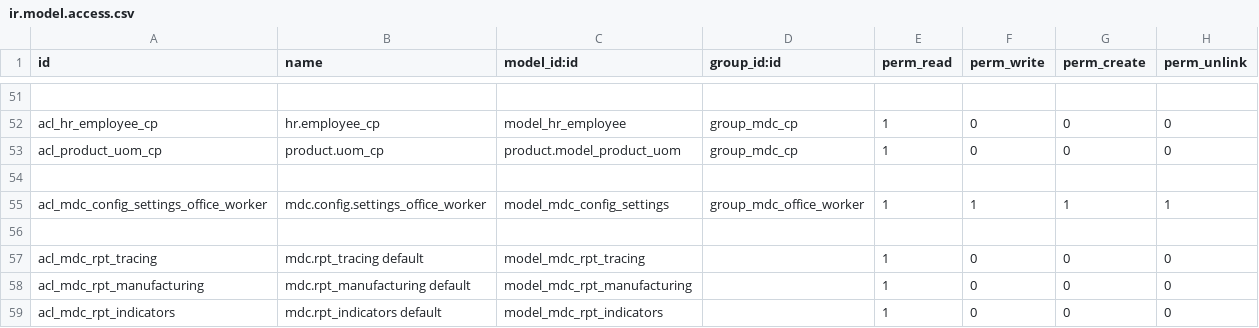
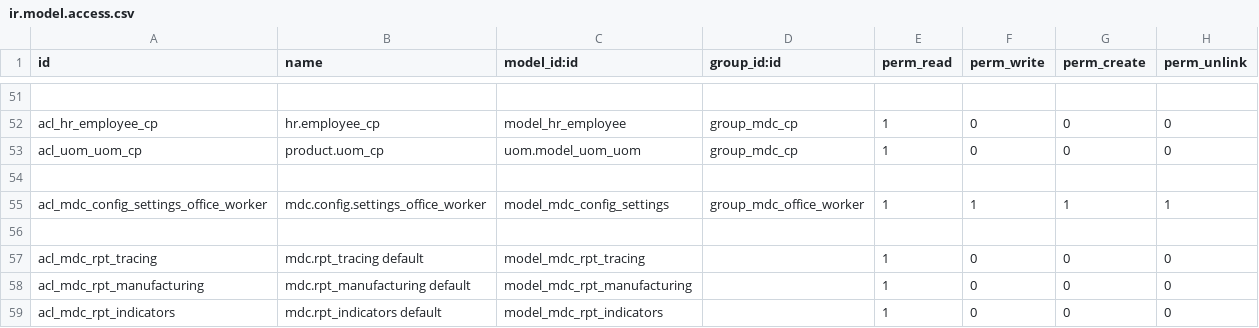
Before and after one commit to solvosci/slv-manufacture, a CSV file: mdc/security/ir.model.access.csv, drawn as a sheet; only a part is shown, gaps mark what is left out; the diff names each change by its address in the sheet, - before the commit and + after, or states it on an @@ line.

```diff
--- a/mdc/security/ir.model.access.csv
+++ b/mdc/security/ir.model.access.csv
-A53 (id): acl_product_uom_cp
+A53 (id): acl_uom_uom_cp
-C53 (model_id:id): product.model_product_uom
+C53 (model_id:id): uom.model_uom_uom
```
Also changed, not shown: 26 other files.
